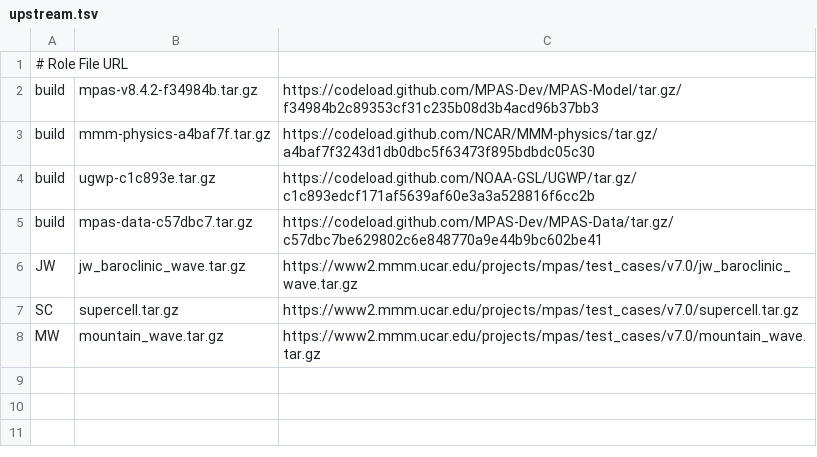
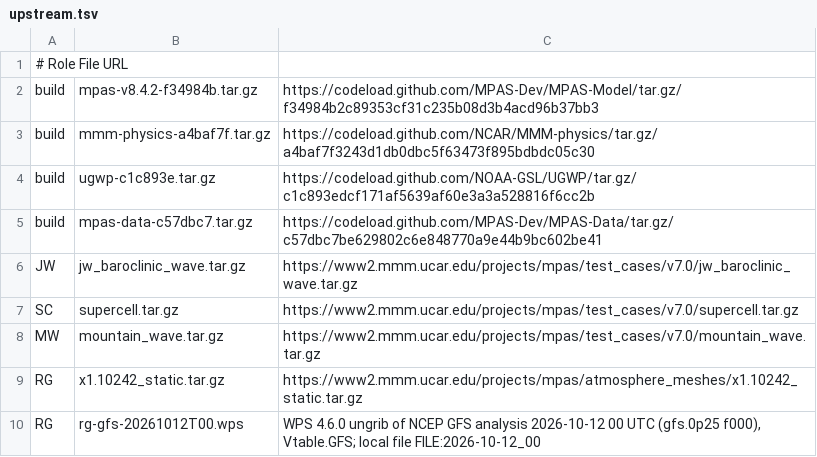
Before and after one commit to Xassemblianist/cppmpas-data, a TSV file: ci/upstream.tsv, drawn as a sheet.

Commit message:
RG: a real-data case on the 240-km mesh with the mesoscale_reference suite, from one GFS analysis
MPAS v8.4.2's generated default namelists and streams (ci/rg, changes in ci/rg/README.md), NCAR's x1.10242 static
file and a WPS intermediate file of the 2026-10-12 00 UTC GFS analysis, pinned in ci/upstream.sha256. The build
recipe is unchanged.

```diff
--- a/ci/upstream.tsv
+++ b/ci/upstream.tsv
@@ -8 +8,3 @@ SC	supercell.tar.gz	https://www2.mmm.ucar.edu/projects/mpas/test_cases/v7.0/supe
 MW	mountain_wave.tar.gz	https://www2.mmm.ucar.edu/projects/mpas/test_cases/v7.0/mountain_wave.tar.gz
+RG	x1.10242_static.tar.gz	https://www2.mmm.ucar.edu/projects/mpas/atmosphere_meshes/x1.10242_static.tar.gz
+RG	rg-gfs-20261012T00.wps	WPS 4.6.0 ungrib of NCEP GFS analysis 2026-10-12 00 UTC (gfs.0p25 f000), Vtable.GFS; local file FILE:2026-10-12_00
```
Also changed, not shown: 14 other files.
